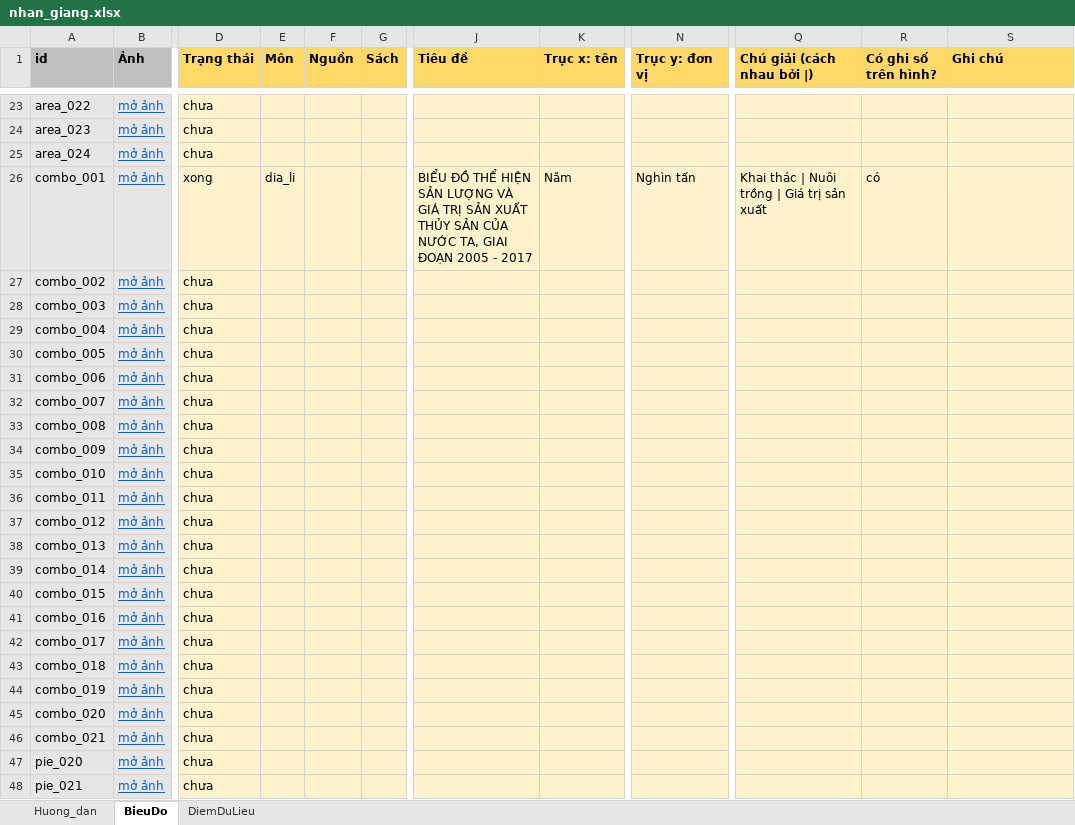
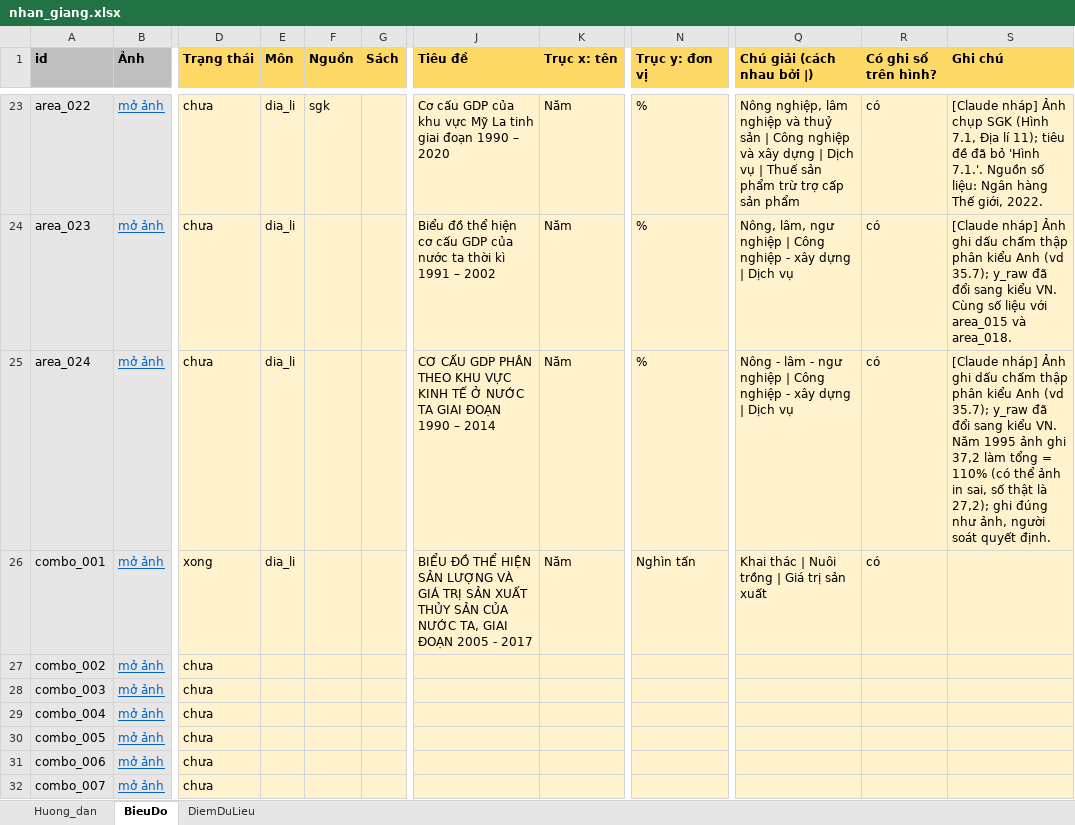
Before and after one commit to dangthihoangnganit6/V-ChartText, an Excel workbook: data/labeling/nhan_giang.xlsx, sheet BieuDo, drawn as a sheet; only a part is shown, gaps mark what is left out; the shorter side is filled out with more unchanged rows; values as stored, in another font and other column widths than the file's, no borders; conditional formats not drawn; the diff covers the shown part only; the diff names each change by its address in the sheet, - before the commit and + after, or states it on an @@ line.

```diff
--- a/data/labeling/nhan_giang.xlsx (sheet BieuDo)
+++ b/data/labeling/nhan_giang.xlsx (sheet BieuDo)
-E23:E25 (Môn): (empty)
+E23:E25 (Môn): dia_li
-F23 (Nguồn): (empty)
+F23 (Nguồn): sgk
-J23 (Tiêu đề): (empty)
+J23 (Tiêu đề): Cơ cấu GDP của khu vực Mỹ La tinh giai đoạn 1990 – 2020
-K23:K25 (Trục x: tên): (empty)
+K23:K25 (Trục x: tên): Năm
-N23:N25 (Trục y: đơn vị): (empty)
+N23:N25 (Trục y: đơn vị): %
-Q23 (Chú giải (cách nhau bởi |)): (empty)
+Q23 (Chú giải (cách nhau bởi |)): Nông nghiệp, lâm nghiệp và thuỷ sản | Công nghiệp và xây dựng | Dịch vụ | Thuế sản phẩm trừ trợ cấp sản phẩm
-R23:R25 (Có ghi số trên hình?): (empty)
+R23:R25 (Có ghi số trên hình?): có
-S23 (Ghi chú): (empty)
+S23 (Ghi chú): [Claude nháp] Ảnh chụp SGK (Hình 7.1, Địa lí 11); tiêu đề đã bỏ 'Hình 7.1.'. Nguồn số liệu: Ngân hàng Thế giới, 2022.
-J24 (Tiêu đề): (empty)
+J24 (Tiêu đề): Biểu đồ thể hiện cơ cấu GDP của nước ta thời kì 1991 – 2002
-Q24 (Chú giải (cách nhau bởi |)): (empty)
+Q24 (Chú giải (cách nhau bởi |)): Nông, lâm, ngư nghiệp | Công nghiệp - xây dựng | Dịch vụ
-S24 (Ghi chú): (empty)
+S24 (Ghi chú): [Claude nháp] Ảnh ghi dấu chấm thập phân kiểu Anh (vd 35.7); y_raw đã đổi sang kiểu VN. Cùng số liệu với area_015 và area_018.
-J25 (Tiêu đề): (empty)
+J25 (Tiêu đề): CƠ CẤU GDP PHÂN THEO KHU VỰC KINH TẾ Ở NƯỚC TA GIAI ĐOẠN 1990 – 2014
-Q25 (Chú giải (cách nhau bởi |)): (empty)
+Q25 (Chú giải (cách nhau bởi |)): Nông - lâm - ngư nghiệp | Công nghiệp - xây dựng | Dịch vụ
-S25 (Ghi chú): (empty)
+S25 (Ghi chú): [Claude nháp] Ảnh ghi dấu chấm thập phân kiểu Anh (vd 35.7); y_raw đã đổi sang kiểu VN. Năm 1995 ảnh ghi 37,2 làm tổng = 110% (có thể ảnh in sai, số thật là 27,2); ghi đúng như ảnh, người soát quyết định.
```
Also changed, not shown: 128 edited cells elsewhere in this sheet, sheet DiemDuLieu, 25 other files.
